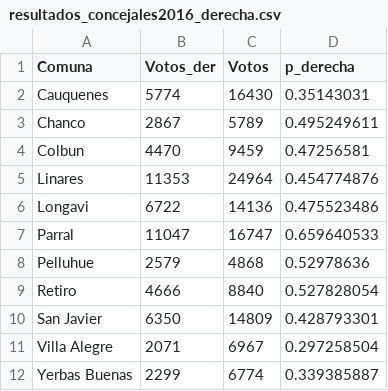
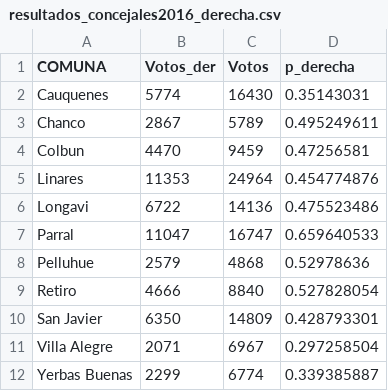
Before and after one commit to maibennett/Distrito18, a CSV file: data/servel/resultados_concejales2016_derecha.csv, drawn as a sheet.

```diff
--- a/data/servel/resultados_concejales2016_derecha.csv
+++ b/data/servel/resultados_concejales2016_derecha.csv
@@ -1,2 +1,2 @@
-Comuna,Votos_der,Votos,p_derecha
+COMUNA,Votos_der,Votos,p_derecha
 Cauquenes,5774,16430,0.35143031
```
Also changed, not shown: data/servel/resultados_core2017_derecha.csv, data/servel/resultados_diputados2017_derecha.csv, 4 other files.
